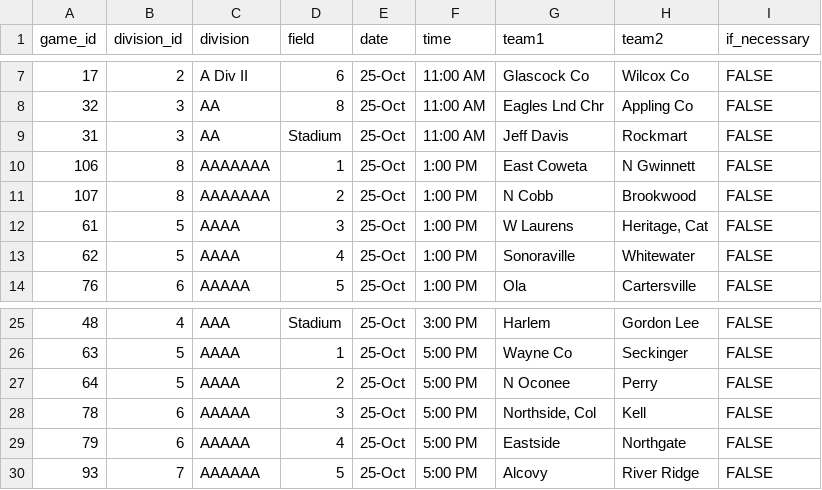
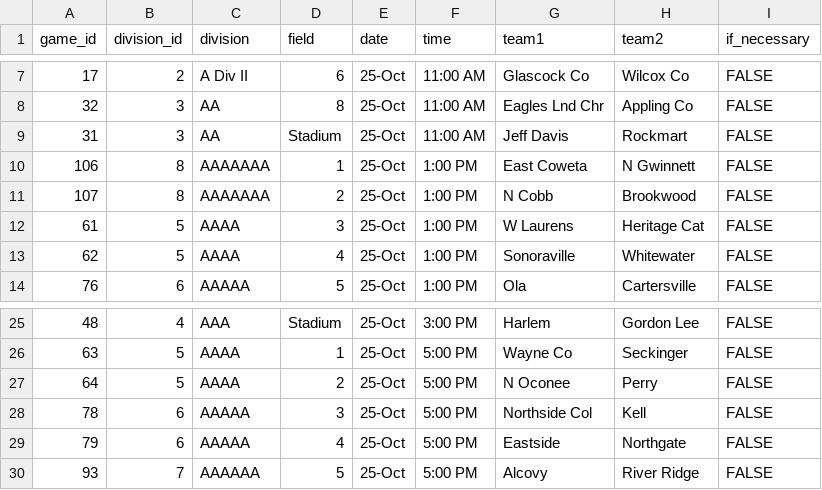
Before and after one commit to tmking2002/tmking2002.github.io, a CSV file: projects/hs_schedule/state_championship_master.csv, drawn as a sheet; only a part is shown, gaps mark what is left out.

Commit message:
fix schedule
some team names had commas in them and it messed up the parsing

```diff
--- a/projects/hs_schedule/state_championship_master.csv
+++ b/projects/hs_schedule/state_championship_master.csv
@@ -11,3 +11,3 @@
 107,8,AAAAAAA,2,25-Oct,1:00 PM,N Cobb,Brookwood,FALSE
-61,5,AAAA,3,25-Oct,1:00 PM,W Laurens,"Heritage, Cat",FALSE
+61,5,AAAA,3,25-Oct,1:00 PM,W Laurens,Heritage Cat,FALSE
 62,5,AAAA,4,25-Oct,1:00 PM,Sonoraville,Whitewater,FALSE
@@ -27,3 +27,3 @@
 64,5,AAAA,2,25-Oct,5:00 PM,N Oconee,Perry,FALSE
-78,6,AAAAA,3,25-Oct,5:00 PM,"Northside, Col",Kell,FALSE
+78,6,AAAAA,3,25-Oct,5:00 PM,Northside Col,Kell,FALSE
 79,6,AAAAA,4,25-Oct,5:00 PM,Eastside,Northgate,FALSE
```
Also changed, not shown: 1 other file.
